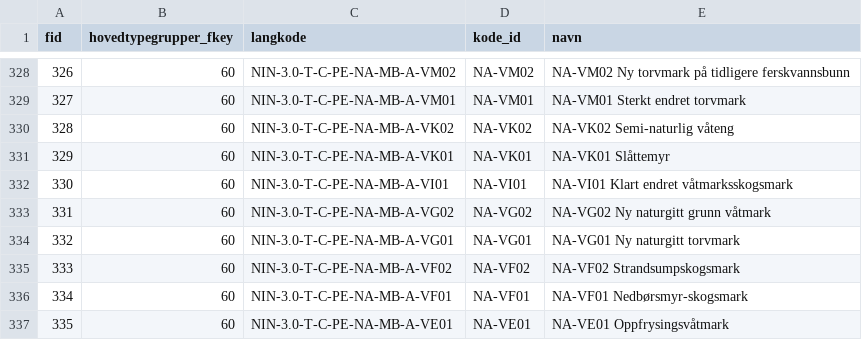
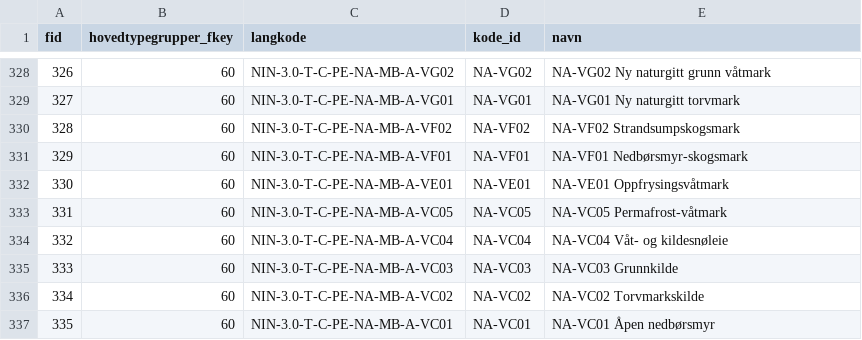
Before and after one commit to geco-nhm/nin-qgis-plugin, a CSV file: nin_qgis_plugin/csv/attribute_tables/hovedtyper_attribute_table.csv, drawn as a sheet; only a part is shown, gaps mark what is left out; the diff covers the shown part only.

```diff
--- a/nin_qgis_plugin/csv/attribute_tables/hovedtyper_attribute_table.csv
+++ b/nin_qgis_plugin/csv/attribute_tables/hovedtyper_attribute_table.csv
@@ -328,10 +328,10 @@ fid,hovedtypegrupper_fkey,langkode,kode_id,navn
-326,60,NIN-3.0-T-C-PE-NA-MB-A-VM02,NA-VM02,NA-VM02 Ny torvmark på tidligere ferskvannsbunn
-327,60,NIN-3.0-T-C-PE-NA-MB-A-VM01,NA-VM01,NA-VM01 Sterkt endret torvmark
-328,60,NIN-3.0-T-C-PE-NA-MB-A-VK02,NA-VK02,NA-VK02 Semi-naturlig våteng
-329,60,NIN-3.0-T-C-PE-NA-MB-A-VK01,NA-VK01,NA-VK01 Slåttemyr
-330,60,NIN-3.0-T-C-PE-NA-MB-A-VI01,NA-VI01,NA-VI01 Klart endret våtmarksskogsmark
-331,60,NIN-3.0-T-C-PE-NA-MB-A-VG02,NA-VG02,NA-VG02 Ny naturgitt grunn våtmark
-332,60,NIN-3.0-T-C-PE-NA-MB-A-VG01,NA-VG01,NA-VG01 Ny naturgitt torvmark
-333,60,NIN-3.0-T-C-PE-NA-MB-A-VF02,NA-VF02,NA-VF02 Strandsumpskogsmark
-334,60,NIN-3.0-T-C-PE-NA-MB-A-VF01,NA-VF01,NA-VF01 Nedbørsmyr-skogsmark
-335,60,NIN-3.0-T-C-PE-NA-MB-A-VE01,NA-VE01,NA-VE01 Oppfrysingsvåtmark
+326,60,NIN-3.0-T-C-PE-NA-MB-A-VG02,NA-VG02,NA-VG02 Ny naturgitt grunn våtmark
+327,60,NIN-3.0-T-C-PE-NA-MB-A-VG01,NA-VG01,NA-VG01 Ny naturgitt torvmark
+328,60,NIN-3.0-T-C-PE-NA-MB-A-VF02,NA-VF02,NA-VF02 Strandsumpskogsmark
+329,60,NIN-3.0-T-C-PE-NA-MB-A-VF01,NA-VF01,NA-VF01 Nedbørsmyr-skogsmark
+330,60,NIN-3.0-T-C-PE-NA-MB-A-VE01,NA-VE01,NA-VE01 Oppfrysingsvåtmark
+331,60,NIN-3.0-T-C-PE-NA-MB-A-VC05,NA-VC05,NA-VC05 Permafrost-våtmark
+332,60,NIN-3.0-T-C-PE-NA-MB-A-VC04,NA-VC04,NA-VC04 Våt- og kildesnøleie
+333,60,NIN-3.0-T-C-PE-NA-MB-A-VC03,NA-VC03,NA-VC03 Grunnkilde
+334,60,NIN-3.0-T-C-PE-NA-MB-A-VC02,NA-VC02,NA-VC02 Torvmarkskilde
+335,60,NIN-3.0-T-C-PE-NA-MB-A-VC01,NA-VC01,NA-VC01 Åpen nedbørsmyr
```
Also changed, not shown: 96 edited cells elsewhere in this file, nin_qgis_plugin/csv/attribute_tables/M005_attribute_table.csv, nin_qgis_plugin/csv/attribute_tables/M020_attribute_table.csv, 3 other files.
